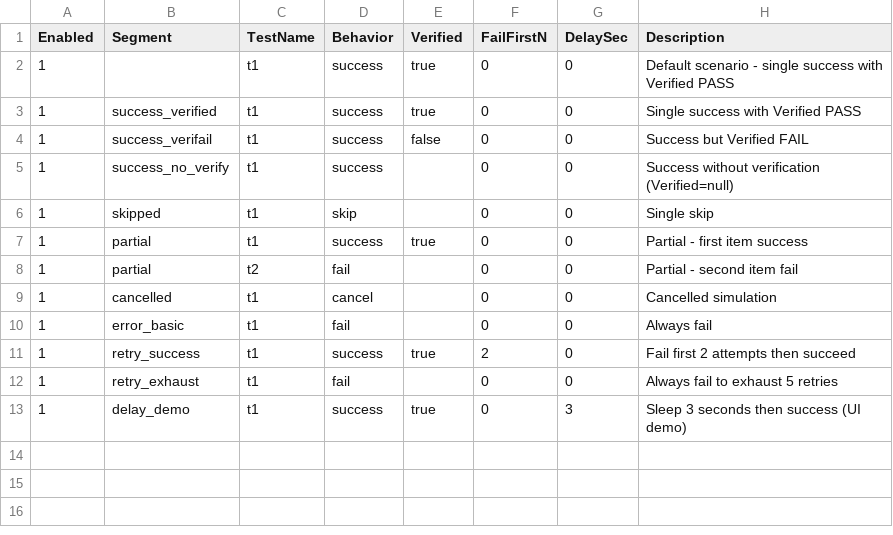
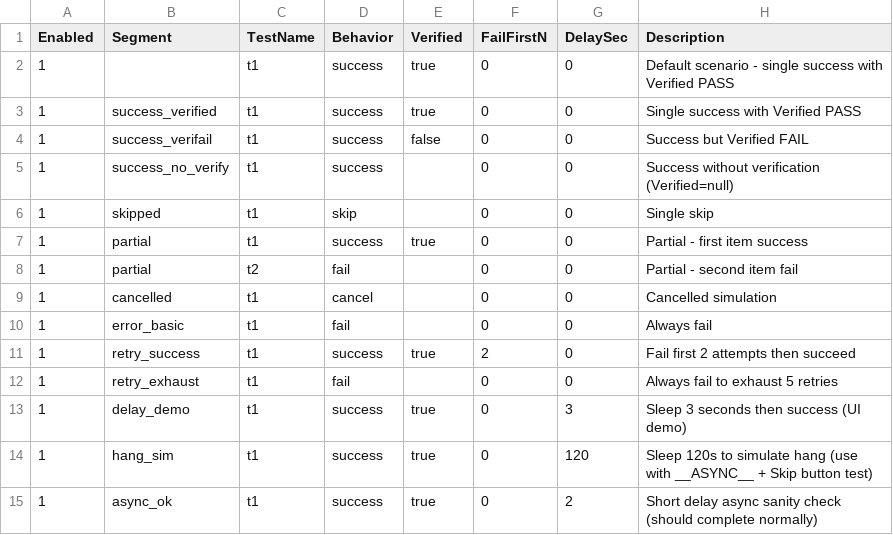
Before and after one commit to suzugross/fabriq, a CSV file: modules/standard/test_harness_config/test_harness_list.csv, drawn as a sheet; the diff names each change by its address in the sheet, - before the commit and + after, or states it on an @@ line.

```diff
--- a/modules/standard/test_harness_config/test_harness_list.csv
+++ b/modules/standard/test_harness_config/test_harness_list.csv
+row 14: 1 | hang_sim | t1 | success | true | 0 | 120 | Sleep 120s to simulate hang (use with __ASYNC__ + Skip button test)
+row 15: 1 | async_ok | t1 | success | true | 0 | 2 | Short delay async sanity check (should complete normally)
```
Also changed, not shown: 10 other files.
